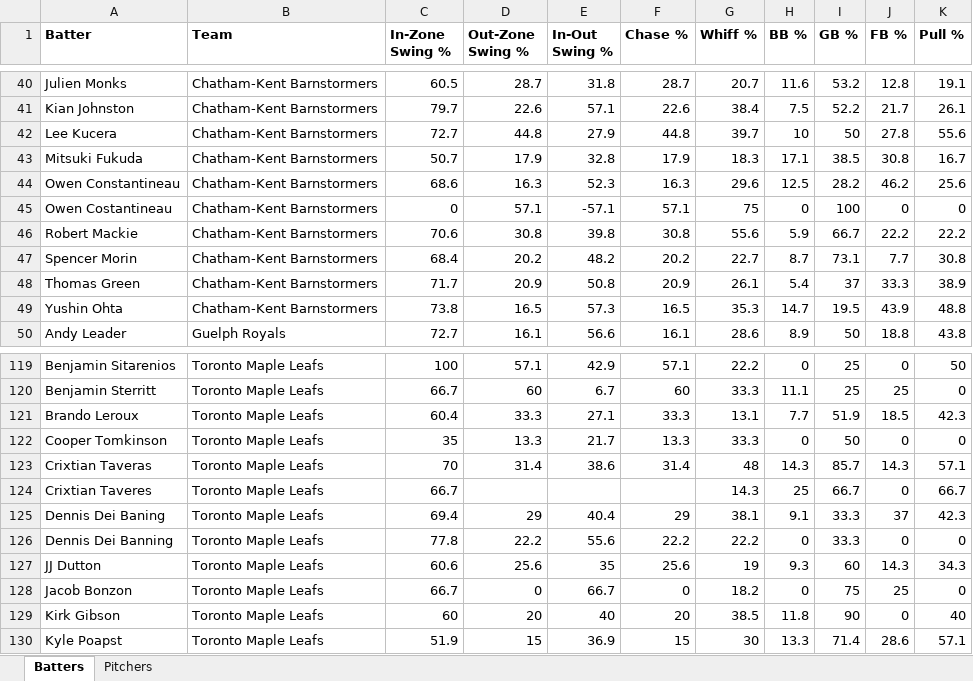
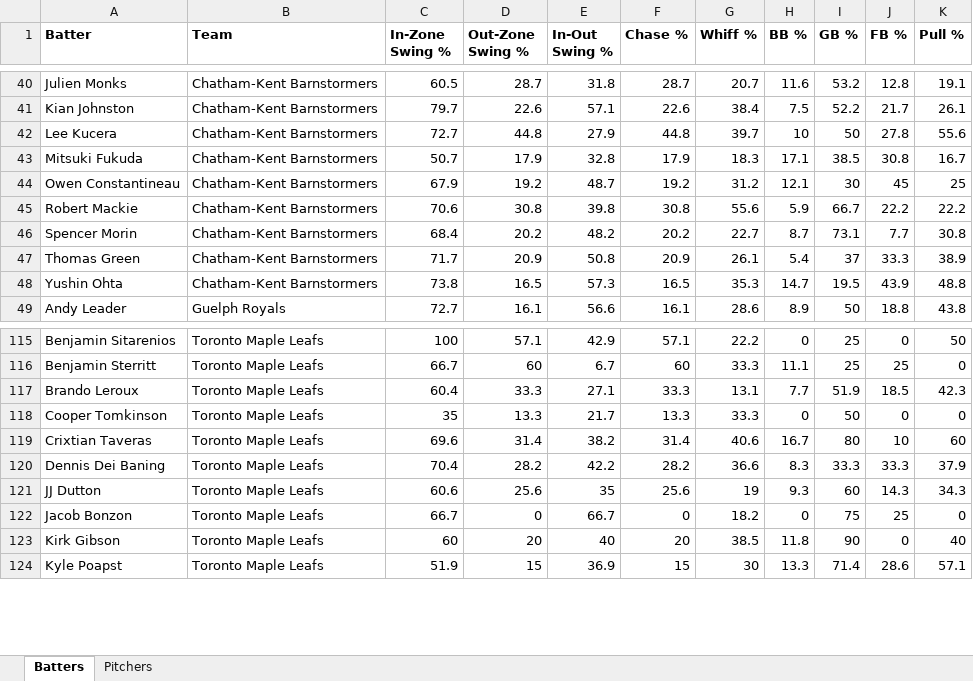
Before and after one commit to bigfishy06/data-diamond, an Excel workbook: data/summary2026.xlsx, sheet Batters, drawn as a sheet; only a part is shown, gaps mark what is left out; values as stored, in another font and other column widths than the file's, no borders; table styles not drawn; removed rows and columns are numbered as before the commit, all else as after; the diff covers the shown part only; the diff names each change by its address in the sheet, - before the commit and + after, or states it on an @@ line.

```diff
--- a/data/summary2026.xlsx (sheet Batters)
+++ b/data/summary2026.xlsx (sheet Batters)
-C44 (In-Zone Swing %): 68.6
+C44 (In-Zone Swing %): 67.9
-D44 (Out-Zone Swing %): 16.3
+D44 (Out-Zone Swing %): 19.2
-E44 (In-Out Swing %): 52.3
+E44 (In-Out Swing %): 48.7
-F44 (Chase %): 16.3
+F44 (Chase %): 19.2
-G44 (Whiff %): 29.6
+G44 (Whiff %): 31.2
-H44 (BB %): 12.5
+H44 (BB %): 12.1
-I44 (GB %): 28.2
+I44 (GB %): 30
-J44 (FB %): 46.2
+J44 (FB %): 45
-K44 (Pull %): 25.6
+K44 (Pull %): 25
-row 45: Owen Costantineau | Chatham-Kent Barnstormers | 0 | 57.1 | -57.1 | 57.1 | 75 | 0 | 100 | 0 | 0
-C119 (In-Zone Swing %): 70
+C119 (In-Zone Swing %): 69.6
-E119 (In-Out Swing %): 38.6
+E119 (In-Out Swing %): 38.2
-G119 (Whiff %): 48
+G119 (Whiff %): 40.6
-H119 (BB %): 14.3
+H119 (BB %): 16.7
-I119 (GB %): 85.7
+I119 (GB %): 80
-J119 (FB %): 14.3
+J119 (FB %): 10
-K119 (Pull %): 57.1
+K119 (Pull %): 60
-row 124: Crixtian Taveres | Toronto Maple Leafs | 66.7 |  |  |  | 14.3 | 25 | 66.7 | 0 | 66.7
-C120 (In-Zone Swing %): 69.4
+C120 (In-Zone Swing %): 70.4
-D120 (Out-Zone Swing %): 29
+D120 (Out-Zone Swing %): 28.2
-E120 (In-Out Swing %): 40.4
+E120 (In-Out Swing %): 42.2
-F120 (Chase %): 29
+F120 (Chase %): 28.2
-G120 (Whiff %): 38.1
+G120 (Whiff %): 36.6
-H120 (BB %): 9.1
+H120 (BB %): 8.3
-J120 (FB %): 37
+J120 (FB %): 33.3
-K120 (Pull %): 42.3
+K120 (Pull %): 37.9
-row 126: Dennis Dei Banning | Toronto Maple Leafs | 77.8 | 22.2 | 55.6 | 22.2 | 22.2 | 0 | 33.3 | 0 | 0
```
Also changed, not shown: 1 added row, 4 removed rows and 107 edited cells elsewhere in this sheet, sheet Pitchers, 3 other files.
